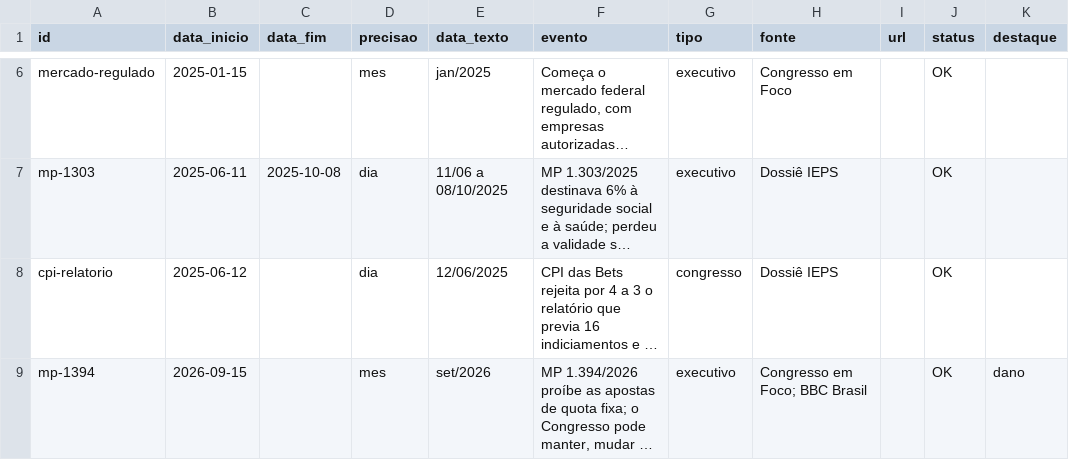
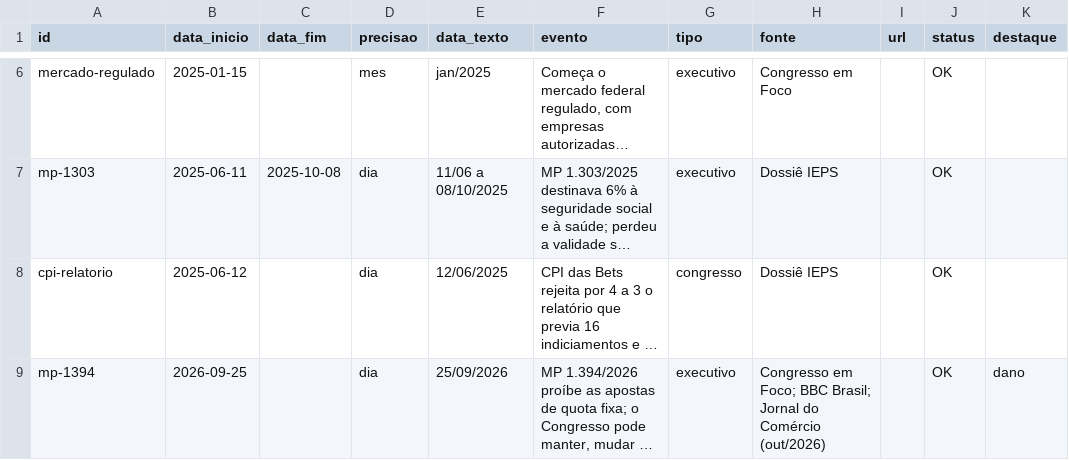
Before and after one commit to julianaserafims/innovative-data-driven-narratives-2026-2, a CSV file: data/r5-regulacao.csv, drawn as a sheet; only a part is shown, gaps mark what is left out; long unchanged cells end in …; the diff names each change by its address in the sheet, - before the commit and + after, or states it on an @@ line.

```diff
--- a/data/r5-regulacao.csv
+++ b/data/r5-regulacao.csv
-B9 (data_inicio): 2026-09-15
+B9 (data_inicio): 2026-09-25
-D9 (precisao): mes
+D9 (precisao): dia
-E9 (data_texto): set/2026
+E9 (data_texto): 25/09/2026
-H9 (fonte): Congresso em Foco; BBC Brasil
+H9 (fonte): Congresso em Foco; BBC Brasil; Jornal do Comércio (out/2026)
```
Also changed, not shown: data/linha-do-tempo-geral.csv, data/r1-marcos-legais.csv, 12 other files.
